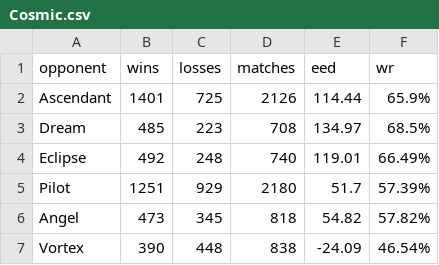
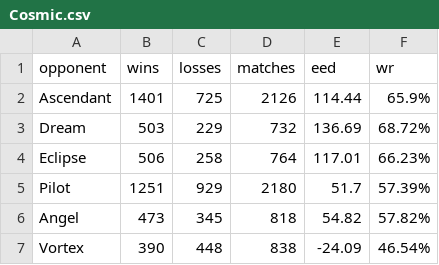
Before and after one commit to PaMeirelles/cpp-santorini, a CSV file: data/Cosmic.csv, drawn as a sheet.

```diff
--- a/data/Cosmic.csv
+++ b/data/Cosmic.csv
@@ -2,4 +2,4 @@ opponent,wins,losses,matches,eed,wr
 Ascendant,1401,725,2126,114.44,65.9%
-Dream,485,223,708,134.97,68.5%
-Eclipse,492,248,740,119.01,66.49%
+Dream,503,229,732,136.69,68.72%
+Eclipse,506,258,764,117.01,66.23%
 Pilot,1251,929,2180,51.7,57.39%
```
Also changed, not shown: confidence_interval.csv, matches.csv, 51 other files.
